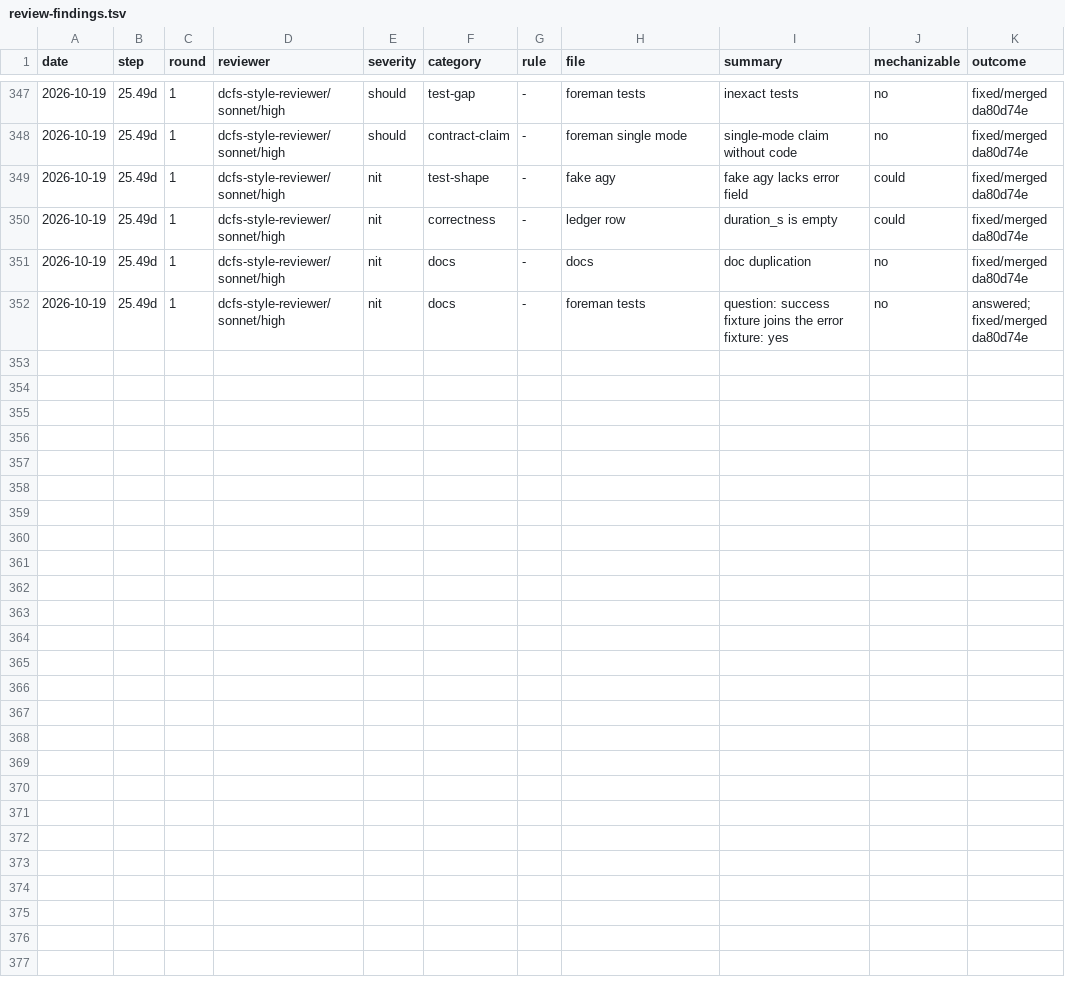
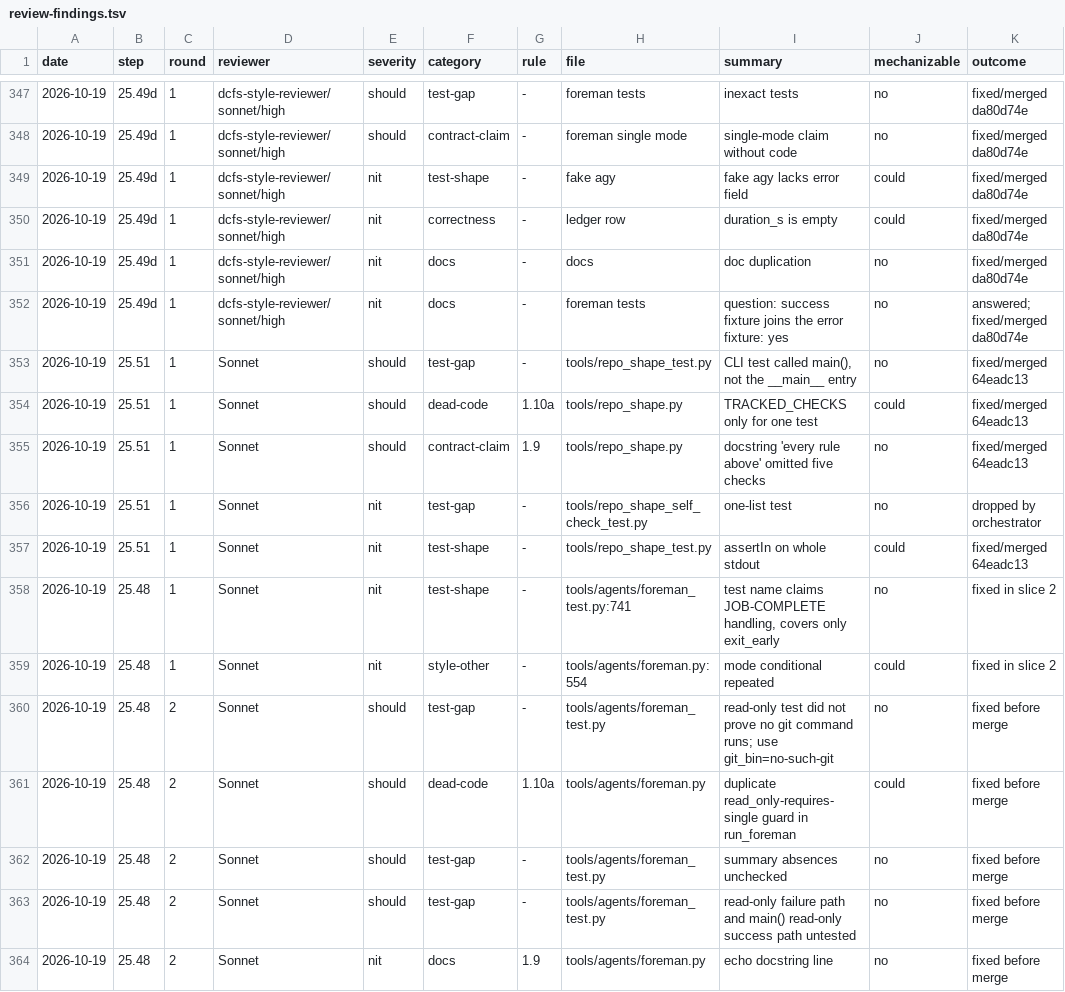
Before and after one commit to eatnumber1/dircachefs, a TSV file: docs/plan/review-findings.tsv, drawn as a sheet; only a part is shown, gaps mark what is left out.

```diff
--- a/docs/plan/review-findings.tsv
+++ b/docs/plan/review-findings.tsv
@@ -352 +352,13 @@ date	step	round	reviewer	severity	category	rule	file	summary	mechanizable	outcom
 2026-10-19	25.49d	1	dcfs-style-reviewer/sonnet/high	nit	docs	-	foreman tests	question: success fixture joins the error fixture: yes	no	answered; fixed/merged da80d74e
+2026-10-19	25.51	1	Sonnet	should	test-gap	-	tools/repo_shape_test.py	CLI test called main(), not the __main__ entry	no	fixed/merged 64eadc13
+2026-10-19	25.51	1	Sonnet	should	dead-code	1.10a	tools/repo_shape.py	TRACKED_CHECKS only for one test	could	fixed/merged 64eadc13
+2026-10-19	25.51	1	Sonnet	should	contract-claim	1.9	tools/repo_shape.py	docstring 'every rule above' omitted five checks	no	fixed/merged 64eadc13
+2026-10-19	25.51	1	Sonnet	nit	test-gap	-	tools/repo_shape_self_check_test.py	one-list test	no	dropped by orchestrator
+2026-10-19	25.51	1	Sonnet	nit	test-shape	-	tools/repo_shape_test.py	assertIn on whole stdout	could	fixed/merged 64eadc13
+2026-10-19	25.48	1	Sonnet	nit	test-shape	-	tools/agents/foreman_test.py:741	test name claims JOB-COMPLETE handling, covers only exit_early	no	fixed in slice 2
+2026-10-19	25.48	1	Sonnet	nit	style-other	-	tools/agents/foreman.py:554	mode conditional repeated	could	fixed in slice 2
+2026-10-19	25.48	2	Sonnet	should	test-gap	-	tools/agents/foreman_test.py	read-only test did not prove no git command runs; use git_bin=no-such-git	no	fixed before merge
+2026-10-19	25.48	2	Sonnet	should	dead-code	1.10a	tools/agents/foreman.py	duplicate read_only-requires-single guard in run_foreman	could	fixed before merge
+2026-10-19	25.48	2	Sonnet	should	test-gap	-	tools/agents/foreman_test.py	summary absences unchecked	no	fixed before merge
+2026-10-19	25.48	2	Sonnet	should	test-gap	-	tools/agents/foreman_test.py	read-only failure path and main() read-only success path untested	no	fixed before merge
+2026-10-19	25.48	2	Sonnet	nit	docs	1.9	tools/agents/foreman.py	echo docstring line	no	fixed before merge
```
Also changed, not shown: 5 other files.
